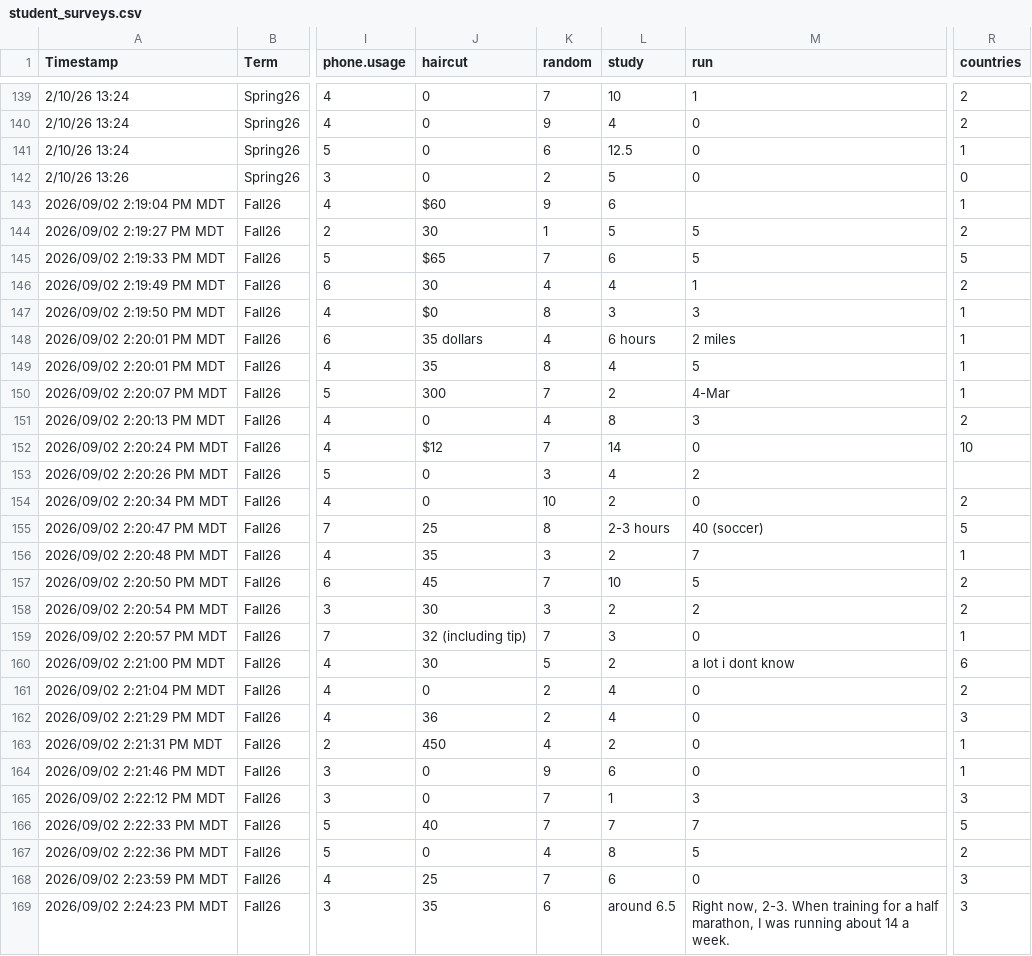
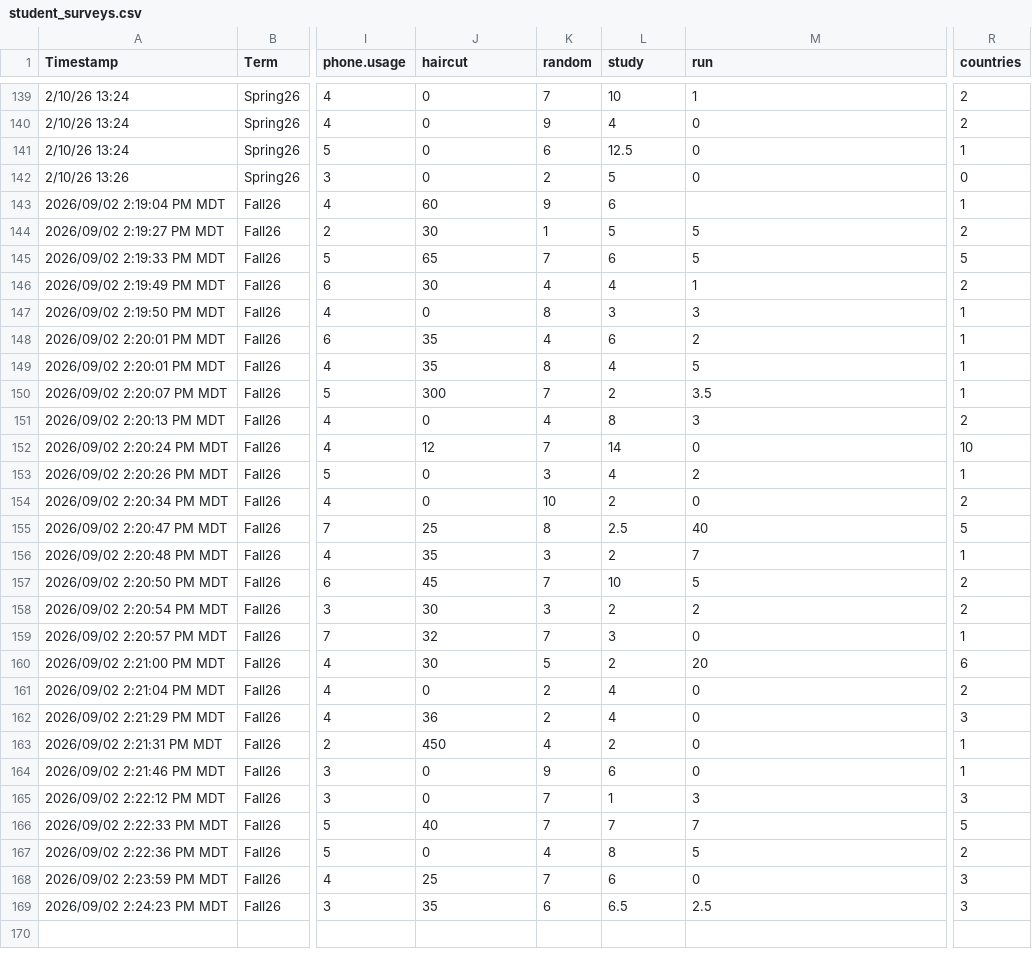
Before and after one commit to mphitchman/stats, a CSV file: data/student_surveys.csv, drawn as a sheet; only a part is shown, gaps mark what is left out; the diff names each change by its address in the sheet, - before the commit and + after, or states it on an @@ line.

Commit message:
cleaning some variables

```diff
--- a/data/student_surveys.csv
+++ b/data/student_surveys.csv
-J143 (haircut): $60
+J143 (haircut): 60
-J145 (haircut): $65
+J145 (haircut): 65
-J147 (haircut): $0
+J147 (haircut): 0
-J148 (haircut): 35 dollars
+J148 (haircut): 35
-L148 (study): 6 hours
+L148 (study): 6
-M148 (run): 2 miles
+M148 (run): 2
-M150 (run): 4-Mar
+M150 (run): 3.5
-J152 (haircut): $12
+J152 (haircut): 12
-R153 (countries): (empty)
+R153 (countries): 1
-L155 (study): 2-3 hours
+L155 (study): 2.5
-M155 (run): 40 (soccer)
+M155 (run): 40
-J159 (haircut): 32 (including tip)
+J159 (haircut): 32
-M160 (run): a lot i dont know
+M160 (run): 20
-L169 (study): around 6.5
+L169 (study): 6.5
-M169 (run): Right now, 2-3. When training for a half marathon, I was running about 14 a week.
+M169 (run): 2.5
```
